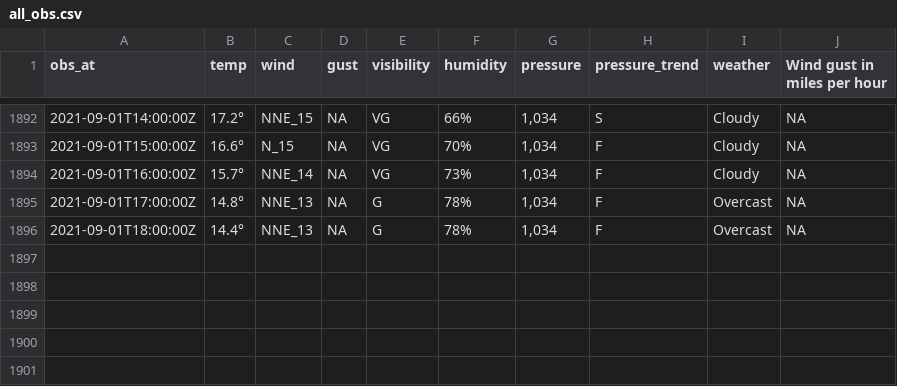
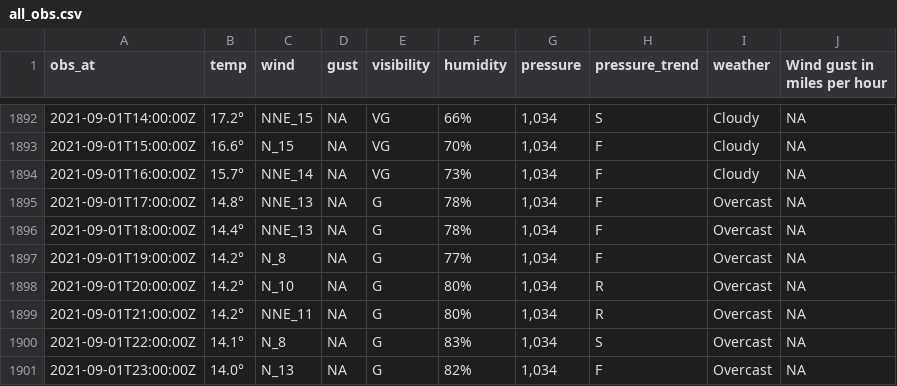
Before and after one commit to MikePrt/metoffice, a CSV file: data/all_obs.csv, drawn as a sheet; only a part is shown, gaps mark what is left out; the diff names each change by its address in the sheet, - before the commit and + after, or states it on an @@ line.

```diff
--- a/data/all_obs.csv
+++ b/data/all_obs.csv
+row 1897: 2021-09-01T19:00:00Z | 14.2° | N_8 | NA | G | 77% | 1,034 | F | Overcast | NA
+row 1898: 2021-09-01T20:00:00Z | 14.2° | N_10 | NA | G | 80% | 1,034 | R | Overcast | NA
+row 1899: 2021-09-01T21:00:00Z | 14.2° | NNE_11 | NA | G | 80% | 1,034 | R | Overcast | NA
+row 1900: 2021-09-01T22:00:00Z | 14.1° | N_8 | NA | G | 83% | 1,034 | S | Overcast | NA
+row 1901: 2021-09-01T23:00:00Z | 14.0° | N_13 | NA | G | 82% | 1,034 | F | Overcast | NA
```
